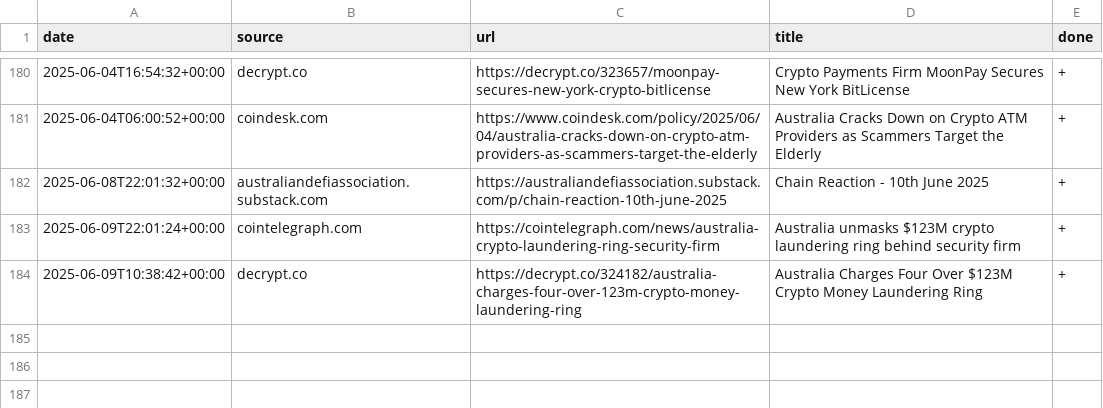
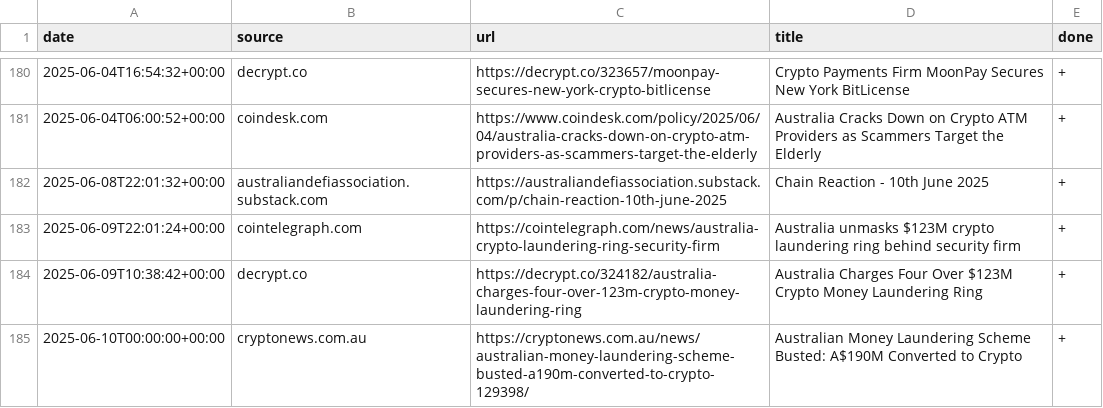
Before and after one commit to konashevich/ozcryptonews, a CSV file: articles.csv, drawn as a sheet; only a part is shown, gaps mark what is left out; the diff names each change by its address in the sheet, - before the commit and + after, or states it on an @@ line.

Commit message:
Update articles.csv

```diff
--- a/articles.csv
+++ b/articles.csv
+row 185: 2025-06-10T00:00:00+00:00 | cryptonews.com.au | https://cryptonews.com.au/news/australian-money-laundering-scheme-busted-a190m-converted-to-crypto-129398/ | Australian Money Laundering Scheme Busted: A$190M Converted to Crypto | +
```
